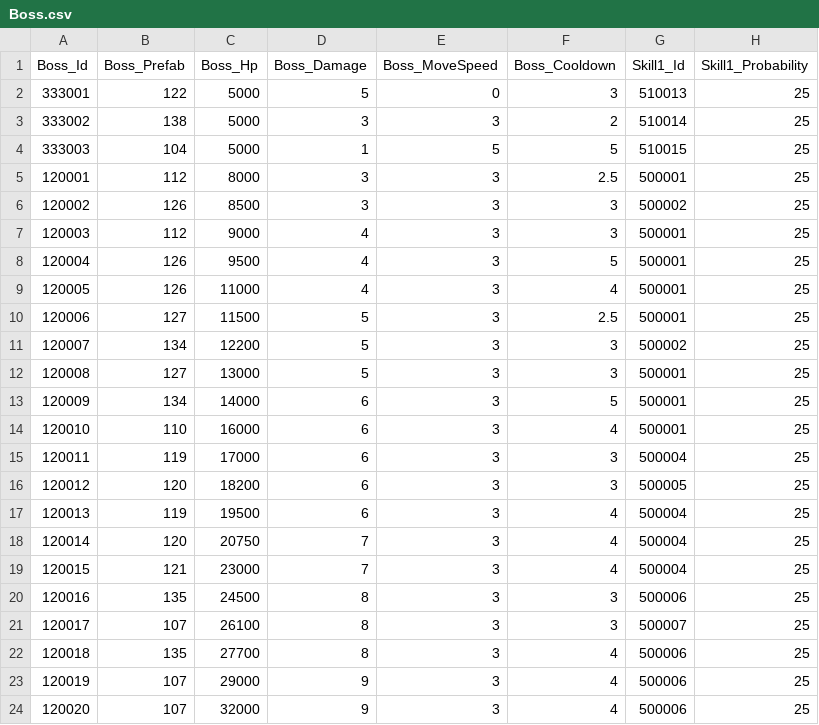
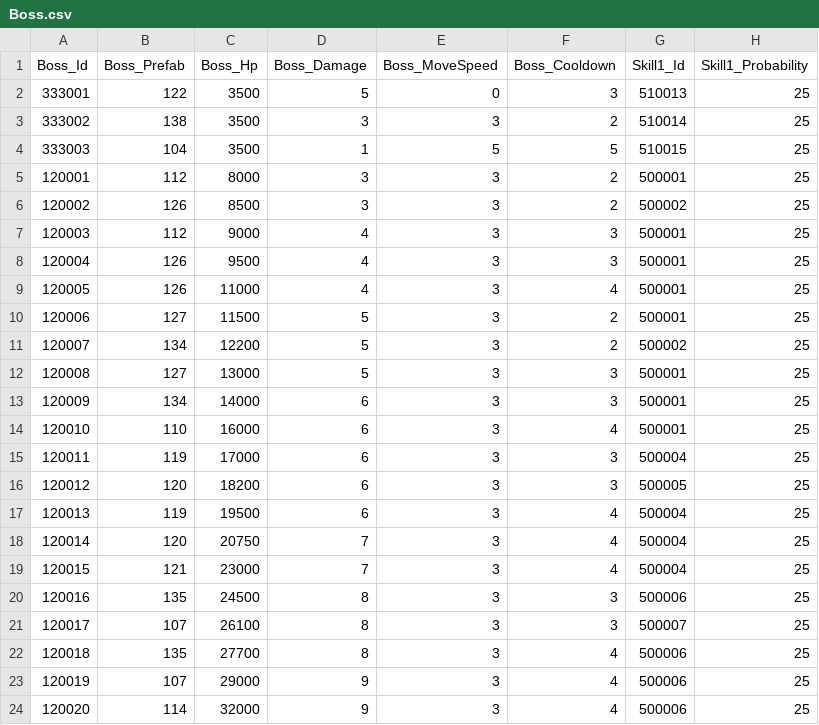
Before and after one commit to qkrkwl6666/TangTangHuru, a CSV file: Assets/08.DataTable/Boss.csv, drawn as a sheet; only a part is shown; the diff names each change by its address in the sheet, - before the commit and + after, or states it on an @@ line.

```diff
--- a/Assets/08.DataTable/Boss.csv
+++ b/Assets/08.DataTable/Boss.csv
-C2:C4 (Boss_Hp): 5000
+C2:C4 (Boss_Hp): 3500
-F5 (Boss_Cooldown): 2.5
+F5 (Boss_Cooldown): 2
-F6 (Boss_Cooldown): 3
+F6 (Boss_Cooldown): 2
-F8 (Boss_Cooldown): 5
+F8 (Boss_Cooldown): 3
-F10 (Boss_Cooldown): 2.5
+F10 (Boss_Cooldown): 2
-F11 (Boss_Cooldown): 3
+F11 (Boss_Cooldown): 2
-F13 (Boss_Cooldown): 5
+F13 (Boss_Cooldown): 3
-B24 (Boss_Prefab): 107
+B24 (Boss_Prefab): 114
```
Also changed, not shown: Assets/08.DataTable/Item.csv, Assets/08.DataTable/Monster.csv, 10 other files.
